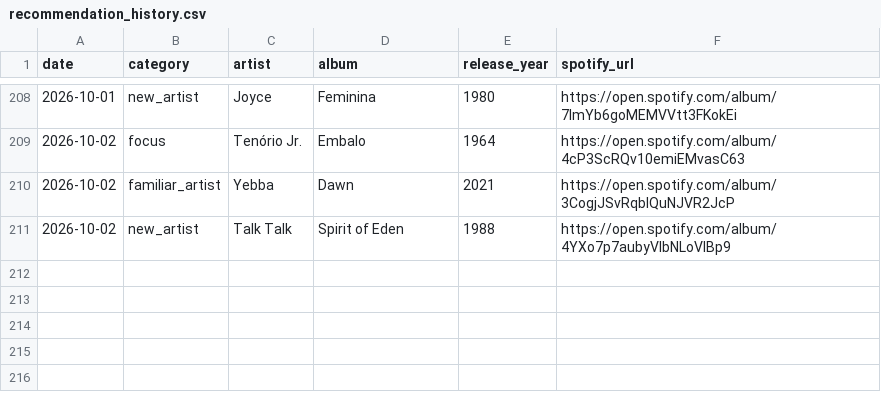
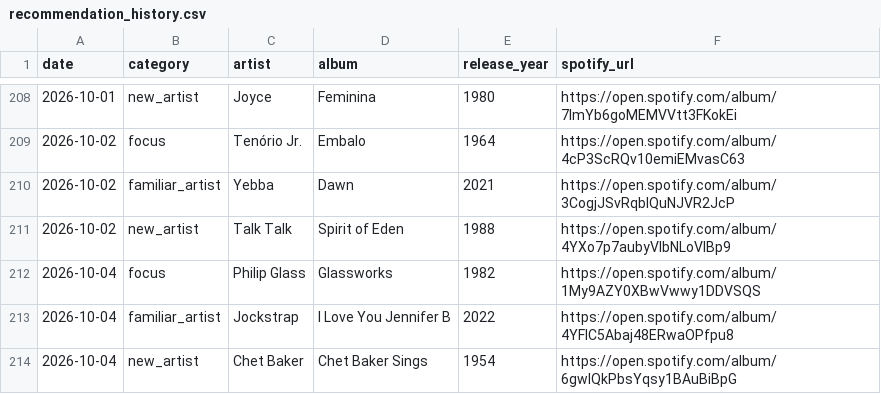
Before and after one commit to mschachner/ultrafilter, a CSV file: recommendation_history.csv, drawn as a sheet; only a part is shown, gaps mark what is left out; the diff names each change by its address in the sheet, - before the commit and + after, or states it on an @@ line.

```diff
--- a/recommendation_history.csv
+++ b/recommendation_history.csv
+row 212: 2026-10-04 | focus | Philip Glass | Glassworks | 1982 | https://open.spotify.com/album/1My9AZY0XBwVwwy1DDVSQS
+row 213: 2026-10-04 | familiar_artist | Jockstrap | I Love You Jennifer B | 2022 | https://open.spotify.com/album/4YFlC5Abaj48ERwaOPfpu8
+row 214: 2026-10-04 | new_artist | Chet Baker | Chet Baker Sings | 1954 | https://open.spotify.com/album/6gwIQkPbsYqsy1BAuBiBpG
```
Also changed, not shown: 3 other files.
